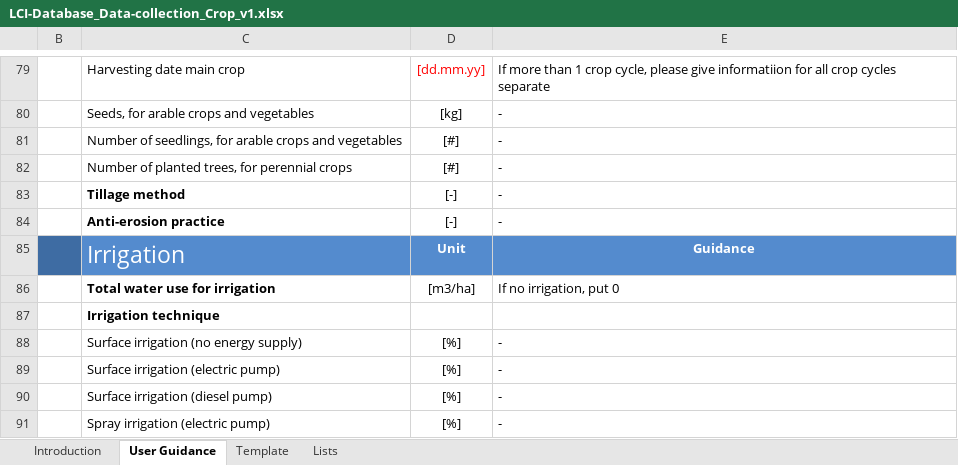
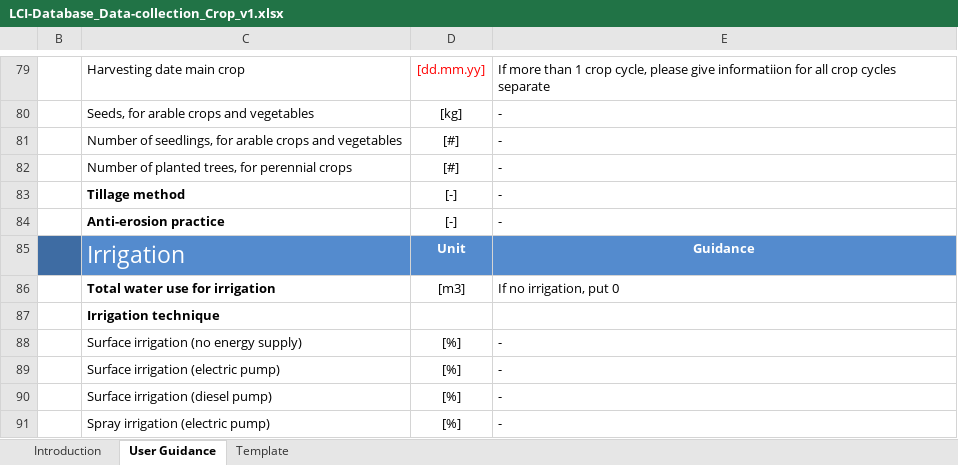
Before and after one commit to ecoinvent-it/sri-crop-tool, an Excel workbook: src/main/dart/web/LCI-Database_Data-collection_Crop_v1.xlsx, sheet User Guidance, drawn as a sheet; only a part is shown, gaps mark what is left out; values as stored, in another font and other column widths than the file's, no borders; charts and pictures not drawn; the diff names each change by its address in the sheet, - before the commit and + after, or states it on an @@ line.

```diff
--- a/src/main/dart/web/LCI-Database_Data-collection_Crop_v1.xlsx (sheet User Guidance)
+++ b/src/main/dart/web/LCI-Database_Data-collection_Crop_v1.xlsx (sheet User Guidance)
@@ sheet tab hidden: Lists @@
-D86: [m3/ha]
+D86: [m3]
```
Also changed, not shown: sheet Template.
